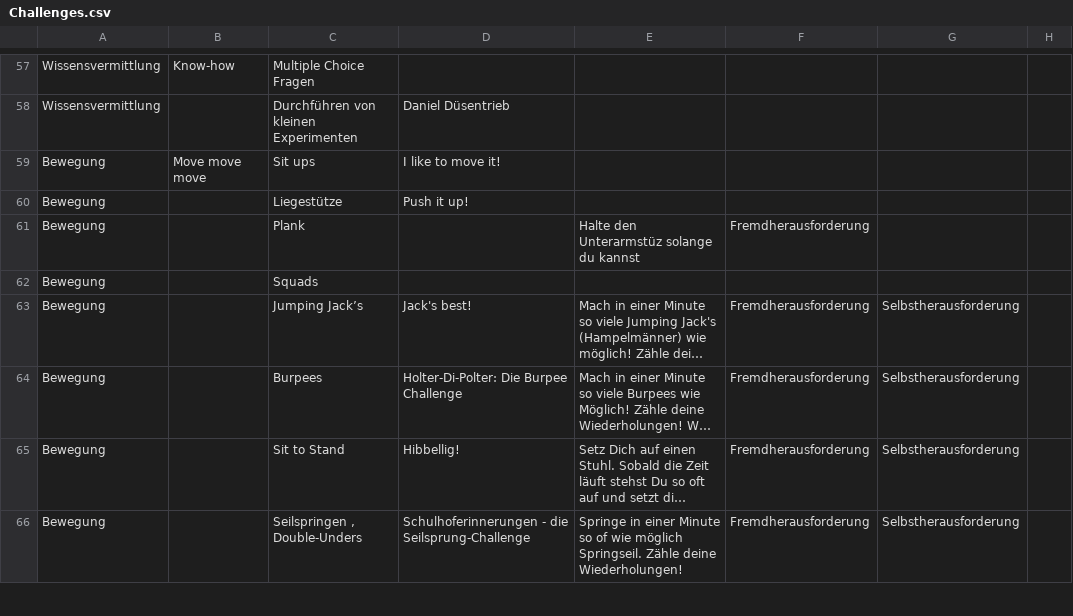
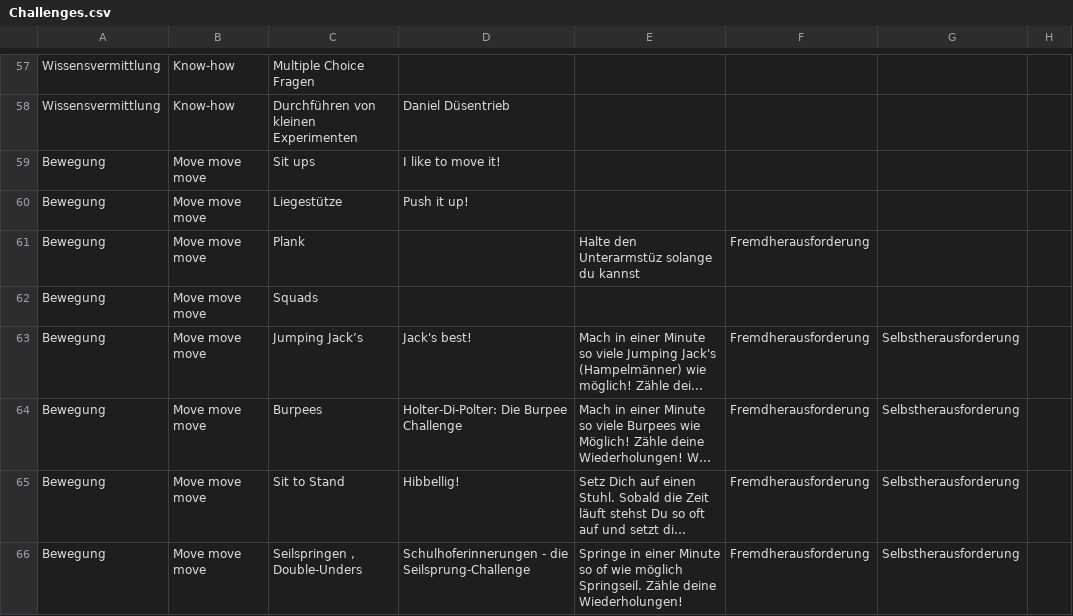
Before and after one commit to Christian-Waltjen-Spring-Media/HomeAlloneChallenge, a CSV file: mongodb/Challenges.csv, drawn as a sheet; only a part is shown, gaps mark what is left out; long unchanged cells end in …; the diff covers the shown part only; the diff names each change by its address in the sheet, - before the commit and + after, or states it on an @@ line.

```diff
--- a/mongodb/Challenges.csv
+++ b/mongodb/Challenges.csv
-B58: (empty)
+B58: Know-how
-B60:B66: (empty)
+B60:B66: Move move move
```
Also changed, not shown: 67 edited cells elsewhere in this file.
